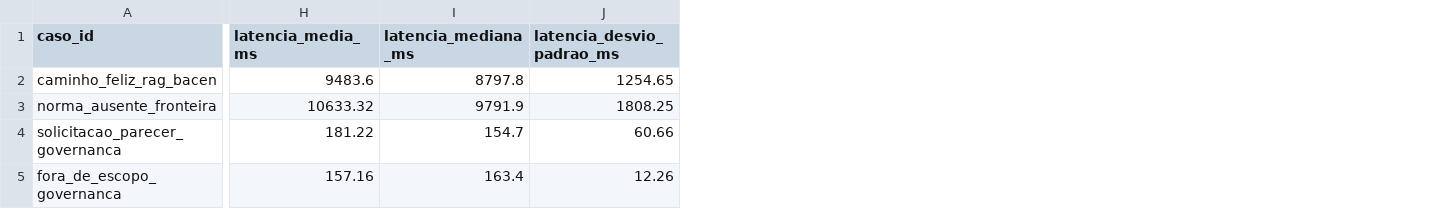
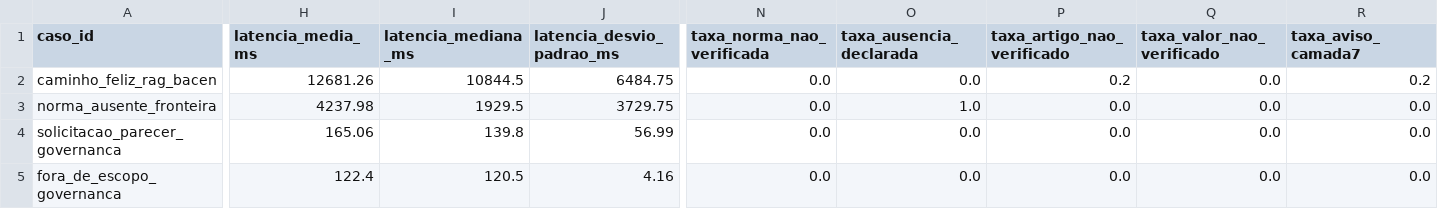
Before and after one commit to phsbido/compliance-copilot, a CSV file: prototipo/docs/tabela_resultados_empiricos.csv, drawn as a sheet; only a part is shown, gaps mark what is left out; the diff covers the shown part only; the diff names each change by its address in the sheet, - before the commit and + after, or states it on an @@ line.

```diff
--- a/prototipo/docs/tabela_resultados_empiricos.csv
+++ b/prototipo/docs/tabela_resultados_empiricos.csv
+column N (taxa_norma_nao_verificada), rows 2-5: all 0.0
+column O (taxa_ausencia_declarada), rows 2-5: 0.0 | 1.0 | 0.0 | 0.0
+column P (taxa_artigo_nao_verificado), rows 2-5: 0.2 | 0.0 | 0.0 | 0.0
+column Q (taxa_valor_nao_verificado), rows 2-5: all 0.0
+column R (taxa_aviso_camada7), rows 2-5: 0.2 | 0.0 | 0.0 | 0.0
-H2 (latencia_media_ms): 9483.6
+H2 (latencia_media_ms): 12681.26
-I2 (latencia_mediana_ms): 8797.8
+I2 (latencia_mediana_ms): 10844.5
-J2 (latencia_desvio_padrao_ms): 1254.65
+J2 (latencia_desvio_padrao_ms): 6484.75
-H3 (latencia_media_ms): 10633.32
+H3 (latencia_media_ms): 4237.98
-I3 (latencia_mediana_ms): 9791.9
+I3 (latencia_mediana_ms): 1929.5
-J3 (latencia_desvio_padrao_ms): 1808.25
+J3 (latencia_desvio_padrao_ms): 3729.75
-H4 (latencia_media_ms): 181.22
+H4 (latencia_media_ms): 165.06
-I4 (latencia_mediana_ms): 154.7
+I4 (latencia_mediana_ms): 139.8
-J4 (latencia_desvio_padrao_ms): 60.66
+J4 (latencia_desvio_padrao_ms): 56.99
-H5 (latencia_media_ms): 157.16
+H5 (latencia_media_ms): 122.4
-I5 (latencia_mediana_ms): 163.4
+I5 (latencia_mediana_ms): 120.5
-J5 (latencia_desvio_padrao_ms): 12.26
+J5 (latencia_desvio_padrao_ms): 4.16
```
Also changed, not shown: 10 edited cells elsewhere in this file, prototipo/docs/tabela_resultados_empiricos_deterministico.csv, 21 other files.
